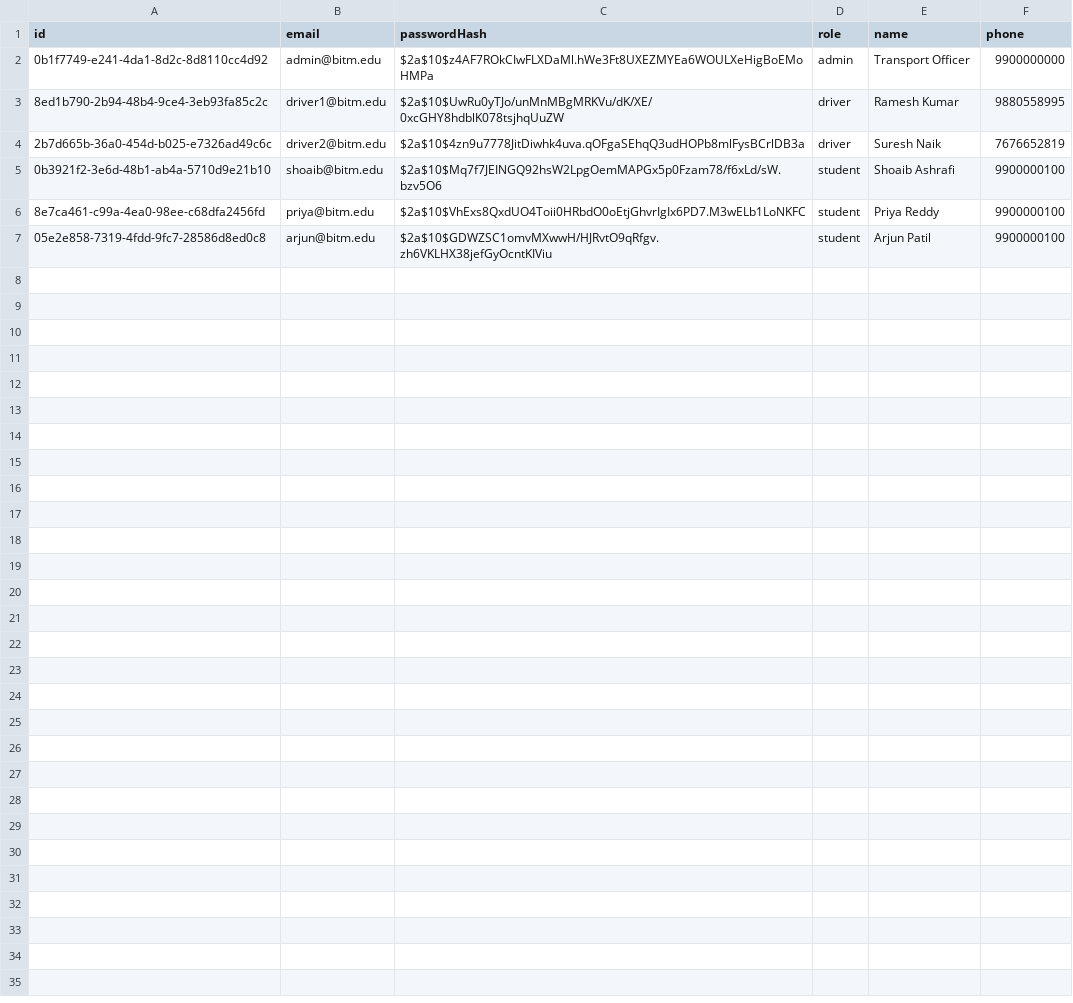
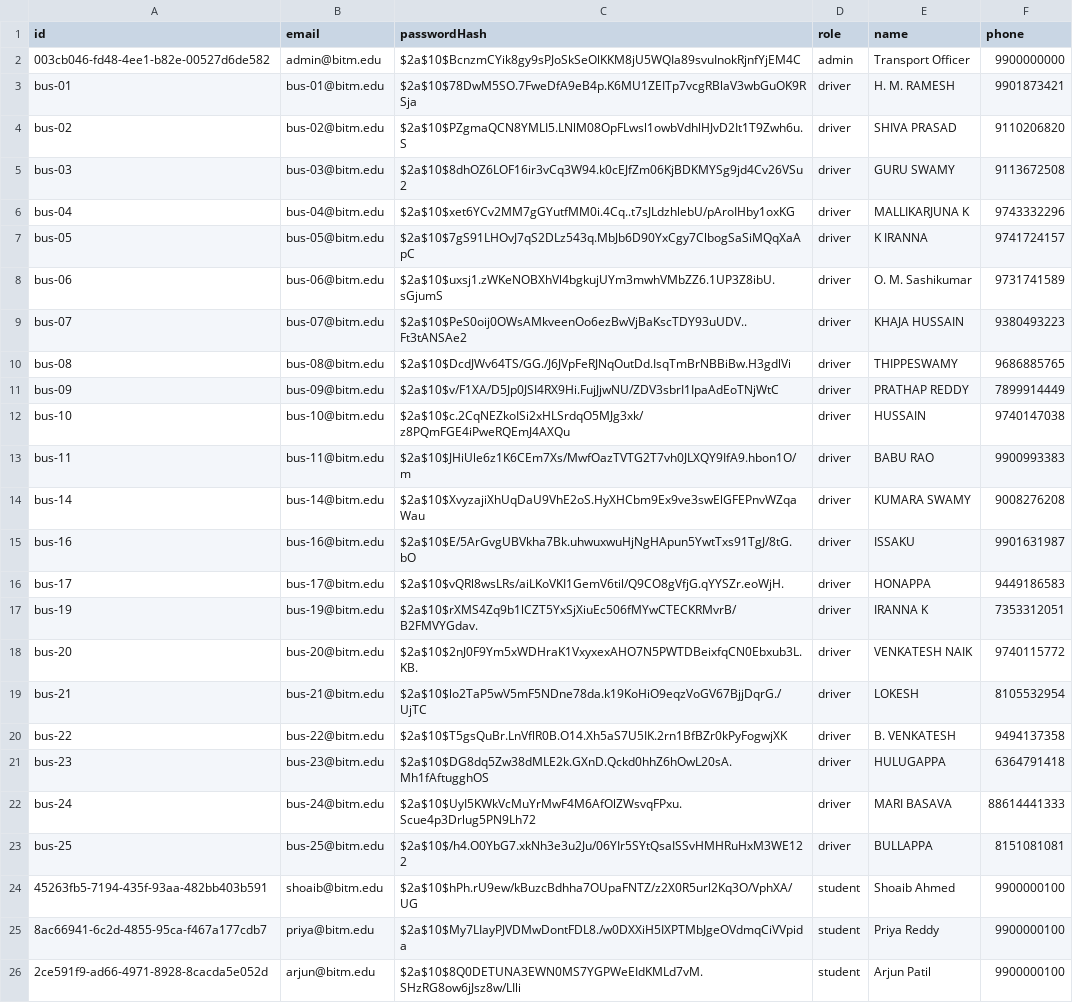
Before and after one commit to MohammedShoaib07/BITM-BUS-TRACKER, a CSV file: data/users.csv, drawn as a sheet.

```diff
--- a/data/users.csv
+++ b/data/users.csv
@@ -1,7 +1,26 @@
 id,email,passwordHash,role,name,phone
-0b1f7749-e241-4da1-8d2c-8d8110cc4d92,admin@bitm.edu,$2a$10$z4AF7ROkCIwFLXDaMl.hWe3Ft8UXEZMYEa6WOULXeHigBoEMoHMPa,admin,Transport Officer,9900000000
-8ed1b790-2b94-48b4-9ce4-3eb93fa85c2c,driver1@bitm.edu,$2a$10$UwRu0yTJo/unMnMBgMRKVu/dK/XE/0xcGHY8hdblK078tsjhqUuZW,driver,Ramesh Kumar,9880558995
-2b7d665b-36a0-454d-b025-e7326ad49c6c,driver2@bitm.edu,$2a$10$4zn9u7778JitDiwhk4uva.qOFgaSEhqQ3udHOPb8mlFysBCrlDB3a,driver,Suresh Naik,7676652819
-0b3921f2-3e6d-48b1-ab4a-5710d9e21b10,shoaib@bitm.edu,$2a$10$Mq7f7JEINGQ92hsW2LpgOemMAPGx5p0Fzam78/f6xLd/sW.bzv5O6,student,Shoaib Ashrafi,9900000100
-8e7ca461-c99a-4ea0-98ee-c68dfa2456fd,priya@bitm.edu,$2a$10$VhExs8QxdUO4Toii0HRbdO0oEtjGhvrIgIx6PD7.M3wELb1LoNKFC,student,Priya Reddy,9900000100
-05e2e858-7319-4fdd-9fc7-28586d8ed0c8,arjun@bitm.edu,$2a$10$GDWZSC1omvMXwwH/HJRvtO9qRfgv.zh6VKLHX38jefGyOcntKIViu,student,Arjun Patil,9900000100
+003cb046-fd48-4ee1-b82e-00527d6de582,admin@bitm.edu,$2a$10$BcnzmCYik8gy9sPJoSkSeOlKKM8jU5WQIa89svuInokRjnfYjEM4C,admin,Transport Officer,9900000000
+bus-01,bus-01@bitm.edu,$2a$10$78DwM5SO.7FweDfA9eB4p.K6MU1ZEITp7vcgRBlaV3wbGuOK9RSja,driver,H. M. RAMESH,9901873421
+bus-02,bus-02@bitm.edu,$2a$10$PZgmaQCN8YMLI5.LNlM08OpFLwsl1owbVdhlHJvD2It1T9Zwh6u.S,driver,SHIVA PRASAD,9110206820
+bus-03,bus-03@bitm.edu,$2a$10$8dhOZ6LOF16ir3vCq3W94.k0cEJfZm06KjBDKMYSg9jd4Cv26VSu2,driver,GURU SWAMY,9113672508
+bus-04,bus-04@bitm.edu,$2a$10$xet6YCv2MM7gGYutfMM0i.4Cq..t7sJLdzhlebU/pAroIHby1oxKG,driver,MALLIKARJUNA K,9743332296
+bus-05,bus-05@bitm.edu,$2a$10$7gS91LHOvJ7qS2DLz543q.MbJb6D90YxCgy7ClbogSaSiMQqXaApC,driver,K IRANNA,9741724157
+bus-06,bus-06@bitm.edu,$2a$10$uxsj1.zWKeNOBXhVl4bgkujUYm3mwhVMbZZ6.1UP3Z8ibU.sGjumS,driver,O. M. Sashikumar,9731741589
+bus-07,bus-07@bitm.edu,$2a$10$PeS0oij0OWsAMkveenOo6ezBwVjBaKscTDY93uUDV..Ft3tANSAe2,driver,KHAJA HUSSAIN,9380493223
+bus-08,bus-08@bitm.edu,$2a$10$DcdJWv64TS/GG./J6JVpFeRJNqOutDd.IsqTmBrNBBiBw.H3gdlVi,driver,THIPPESWAMY,9686885765
+bus-09,bus-09@bitm.edu,$2a$10$v/F1XA/D5Jp0JSI4RX9Hi.FujJjwNU/ZDV3sbrI1IpaAdEoTNjWtC,driver,PRATHAP REDDY,7899914449
+bus-10,bus-10@bitm.edu,$2a$10$c.2CqNEZkoISi2xHLSrdqO5MJg3xk/z8PQmFGE4iPweRQEmJ4AXQu,driver,HUSSAIN,9740147038
+bus-11,bus-11@bitm.edu,$2a$10$JHiUle6z1K6CEm7Xs/MwfOazTVTG2T7vh0JLXQY9IfA9.hbon1O/m,driver,BABU RAO,9900993383
+bus-14,bus-14@bitm.edu,$2a$10$XvyzajiXhUqDaU9VhE2oS.HyXHCbm9Ex9ve3swElGFEPnvWZqaWau,driver,KUMARA SWAMY,9008276208
+bus-16,bus-16@bitm.edu,$2a$10$E/5ArGvgUBVkha7Bk.uhwuxwuHjNgHApun5YwtTxs91TgJ/8tG.bO,driver,ISSAKU,9901631987
+bus-17,bus-17@bitm.edu,$2a$10$vQRl8wsLRs/aiLKoVKI1GemV6til/Q9CO8gVfjG.qYYSZr.eoWjH.,driver,HONAPPA,9449186583
+bus-19,bus-19@bitm.edu,$2a$10$rXMS4Zq9b1lCZT5YxSjXiuEc506fMYwCTECKRMvrB/B2FMVYGdav.,driver,IRANNA K,7353312051
+bus-20,bus-20@bitm.edu,$2a$10$2nJ0F9Ym5xWDHraK1VxyxexAHO7N5PWTDBeixfqCN0Ebxub3L.KB.,driver,VENKATESH NAIK,9740115772
+bus-21,bus-21@bitm.edu,$2a$10$lo2TaP5wV5mF5NDne78da.k19KoHiO9eqzVoGV67BjjDqrG./UjTC,driver,LOKESH,8105532954
+bus-22,bus-22@bitm.edu,$2a$10$T5gsQuBr.LnVflR0B.O14.Xh5aS7U5IK.2rn1BfBZr0kPyFogwjXK,driver,B. VENKATESH,9494137358
+bus-23,bus-23@bitm.edu,$2a$10$DG8dq5Zw38dMLE2k.GXnD.Qckd0hhZ6hOwL20sA.Mh1fAftugghOS,driver,HULUGAPPA,6364791418
+bus-24,bus-24@bitm.edu,$2a$10$UyI5KWkVcMuYrMwF4M6AfOlZWsvqFPxu.Scue4p3Drlug5PN9Lh72,driver,MARI BASAVA,88614441333
+bus-25,bus-25@bitm.edu,$2a$10$/h4.O0YbG7.xkNh3e3u2Ju/06YIr5SYtQsaISSvHMHRuHxM3WE122,driver,BULLAPPA,8151081081
+45263fb5-7194-435f-93aa-482bb403b591,shoaib@bitm.edu,$2a$10$hPh.rU9ew/kBuzcBdhha7OUpaFNTZ/z2X0R5url2Kq3O/VphXA/UG,student,Shoaib Ahmed,9900000100
+8ac66941-6c2d-4855-95ca-f467a177cdb7,priya@bitm.edu,$2a$10$My7LIayPJVDMwDontFDL8./w0DXXiH5IXPTMbJgeOVdmqCiVVpida,student,Priya Reddy,9900000100
+2ce591f9-ad66-4971-8928-8cacda5e052d,arjun@bitm.edu,$2a$10$8Q0DETUNA3EWN0MS7YGPWeEIdKMLd7vM.SHzRG8ow6jJsz8w/LIli,student,Arjun Patil,9900000100
```
Also changed, not shown: data/bus_fees.csv, data/bus_passes.csv, 19 other files.
